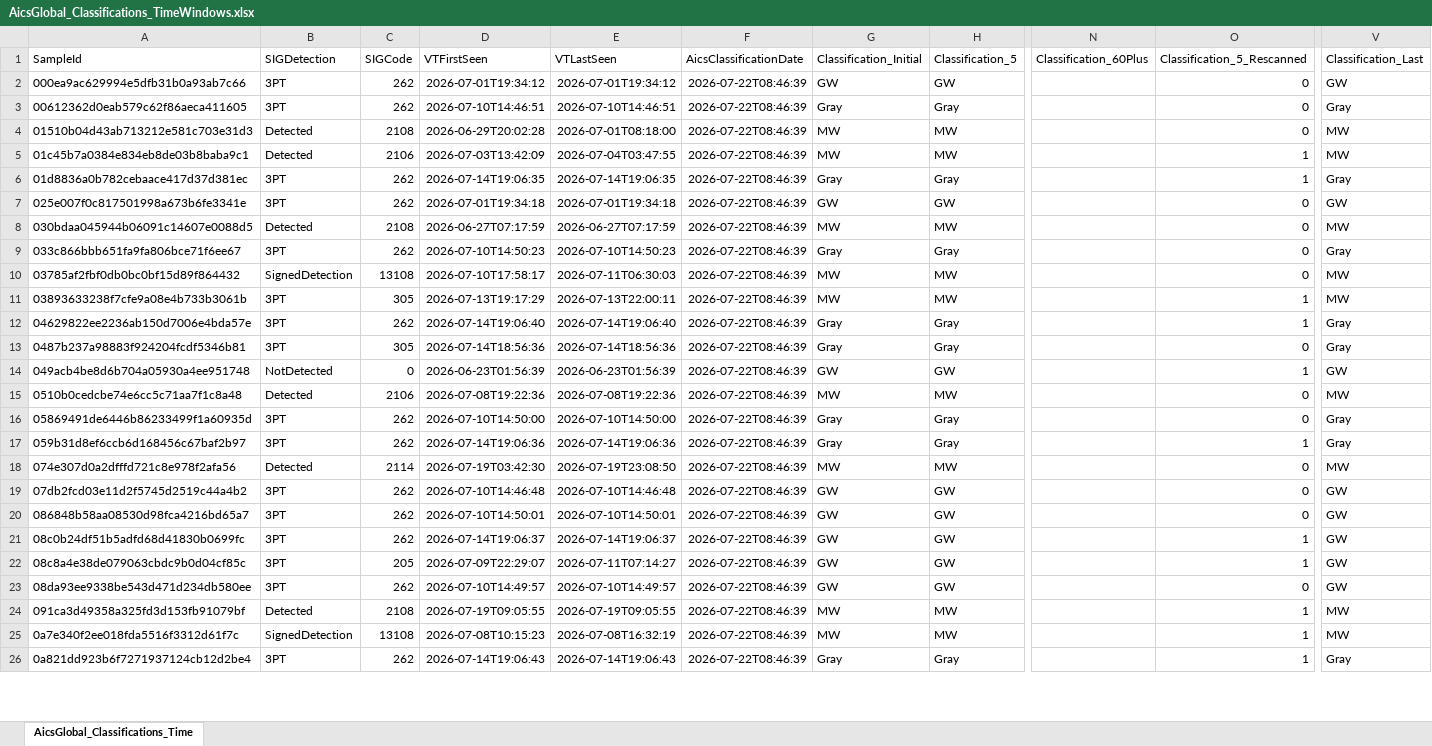
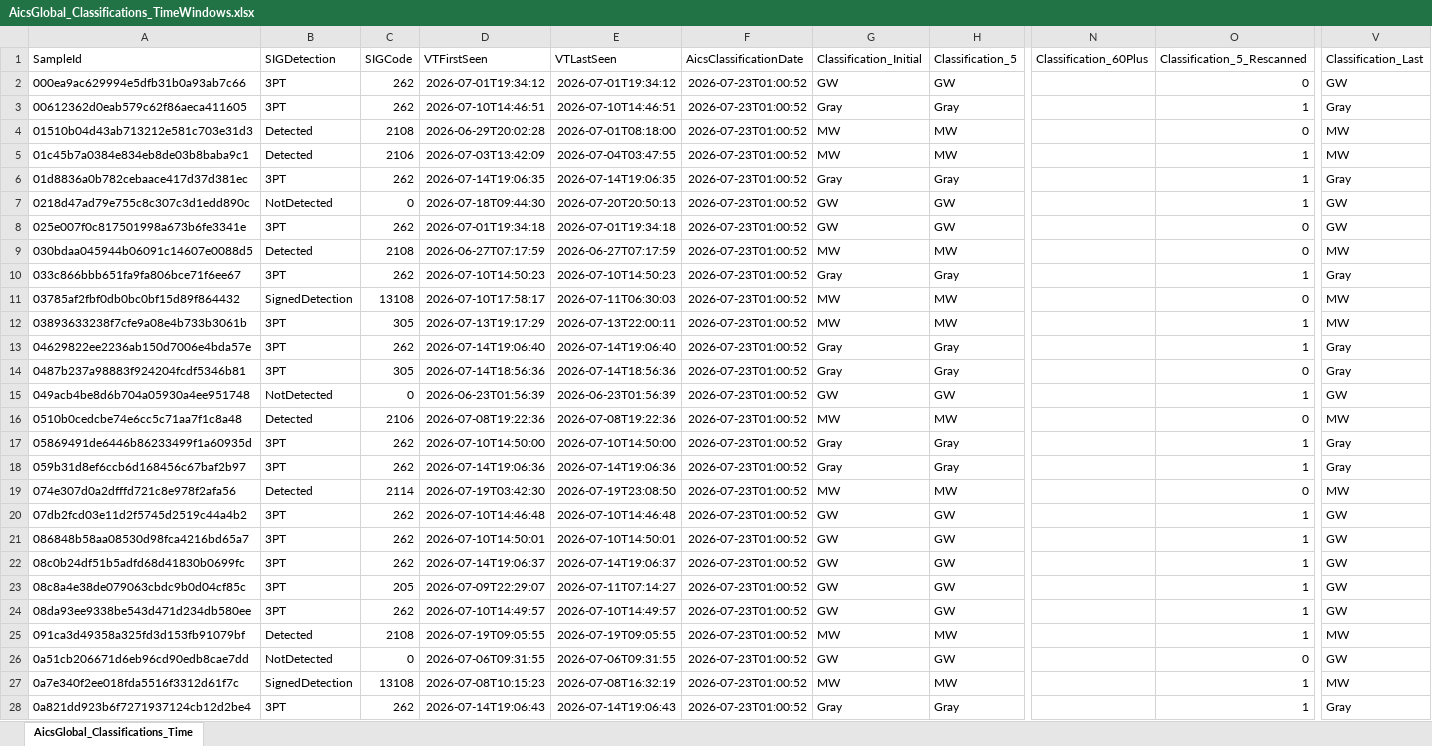
Before and after one commit to cvelascomerino-mwb/aics-dashboards, an Excel workbook: AicsTracker/AicsGlobal_Classifications_TimeWindows.xlsx, sheet AicsGlobal_Classifications_Time, drawn as a sheet; only a part is shown, gaps mark what is left out; values as stored, in another font and other column widths than the file's, no borders; table styles not drawn; addresses are those after the commit; rows hold the shown columns only; the diff covers the shown part only; the diff names each change by its address in the sheet, - before the commit and + after, or states it on an @@ line.

Commit message:
AicsTracker dashboard from AICS

```diff
--- a/AicsTracker/AicsGlobal_Classifications_TimeWindows.xlsx (sheet AicsGlobal_Classifications_Time)
+++ b/AicsTracker/AicsGlobal_Classifications_TimeWindows.xlsx (sheet AicsGlobal_Classifications_Time)
-F2:F6 (AicsClassificationDate): 2026-07-22T08:46:39
+F2:F6 (AicsClassificationDate): 2026-07-23T01:00:52
-O3 (Classification_5_Rescanned): 0
+O3 (Classification_5_Rescanned): 1
+row 7: 0218d47ad79e755c8c307c3d1edd890c | NotDetected | 0 | 2026-07-18T09:44:30 | 2026-07-20T20:50:13 | 2026-07-23T01:00:52 | GW | GW |  | 1 | GW
-F8:F25 (AicsClassificationDate): 2026-07-22T08:46:39
+F8:F25 (AicsClassificationDate): 2026-07-23T01:00:52
-O10 (Classification_5_Rescanned): 0
+O10 (Classification_5_Rescanned): 1
-O17 (Classification_5_Rescanned): 0
+O17 (Classification_5_Rescanned): 1
-O20:O21 (Classification_5_Rescanned): 0
+O20:O21 (Classification_5_Rescanned): 1
-O24 (Classification_5_Rescanned): 0
+O24 (Classification_5_Rescanned): 1
+row 26: 0a51cb206671d6eb96cd90edb8cae7dd | NotDetected | 0 | 2026-07-06T09:31:55 | 2026-07-06T09:31:55 | 2026-07-23T01:00:52 | GW | GW |  | 0 | GW
-F27:F28 (AicsClassificationDate): 2026-07-22T08:46:39
+F27:F28 (AicsClassificationDate): 2026-07-23T01:00:52
```
Also changed, not shown: 25 added rows and 534 edited cells elsewhere in this sheet.
